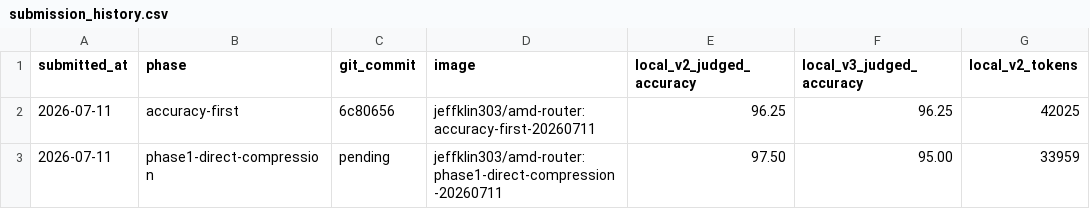
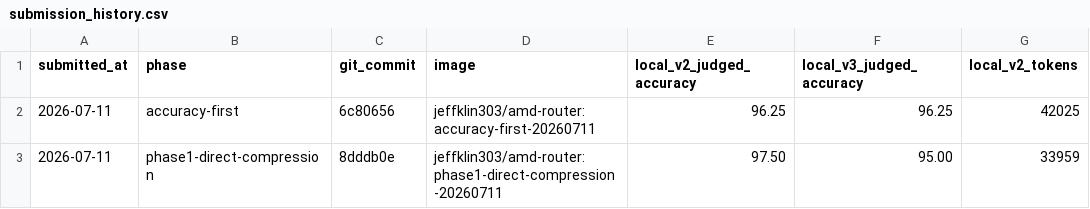
Before and after one commit to JeffLepp/Router, a CSV file: submission_history.csv, drawn as a sheet; only a part is shown; the diff names each change by its address in the sheet, - before the commit and + after, or states it on an @@ line.

Commit message:
Record Phase 1 submission candidate

```diff
--- a/submission_history.csv
+++ b/submission_history.csv
-C3 (git_commit): pending
+C3 (git_commit): 8dddb0e
```
